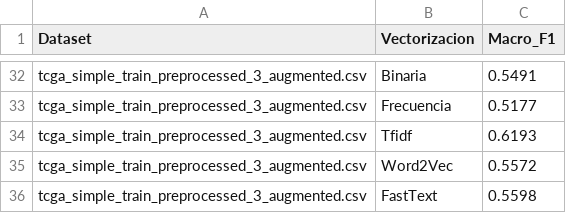
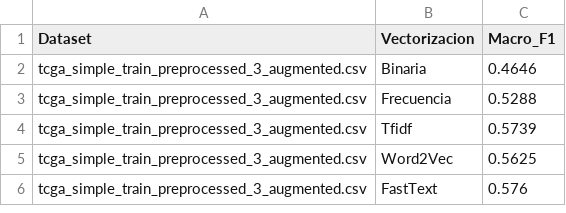
Before and after one commit to Hugo31810/OncoNLP, a CSV file: Results/Metrics/bi_lstm.csv, drawn as a sheet; only a part is shown, gaps mark what is left out; addresses are those after the commit; the diff covers the shown part only; the diff names each change by its address in the sheet, - before the commit and + after, or states it on an @@ line.

```diff
--- a/Results/Metrics/bi_lstm.csv
+++ b/Results/Metrics/bi_lstm.csv
-C2 (Macro_F1): 0.5491
+C2 (Macro_F1): 0.4646
-C3 (Macro_F1): 0.5177
+C3 (Macro_F1): 0.5288
-C4 (Macro_F1): 0.6193
+C4 (Macro_F1): 0.5739
-C5 (Macro_F1): 0.5572
+C5 (Macro_F1): 0.5625
-C6 (Macro_F1): 0.5598
+C6 (Macro_F1): 0.576
```
Also changed, not shown: 30 removed rows elsewhere in this file, Results/Metrics/lstm.csv, 2 other files.
